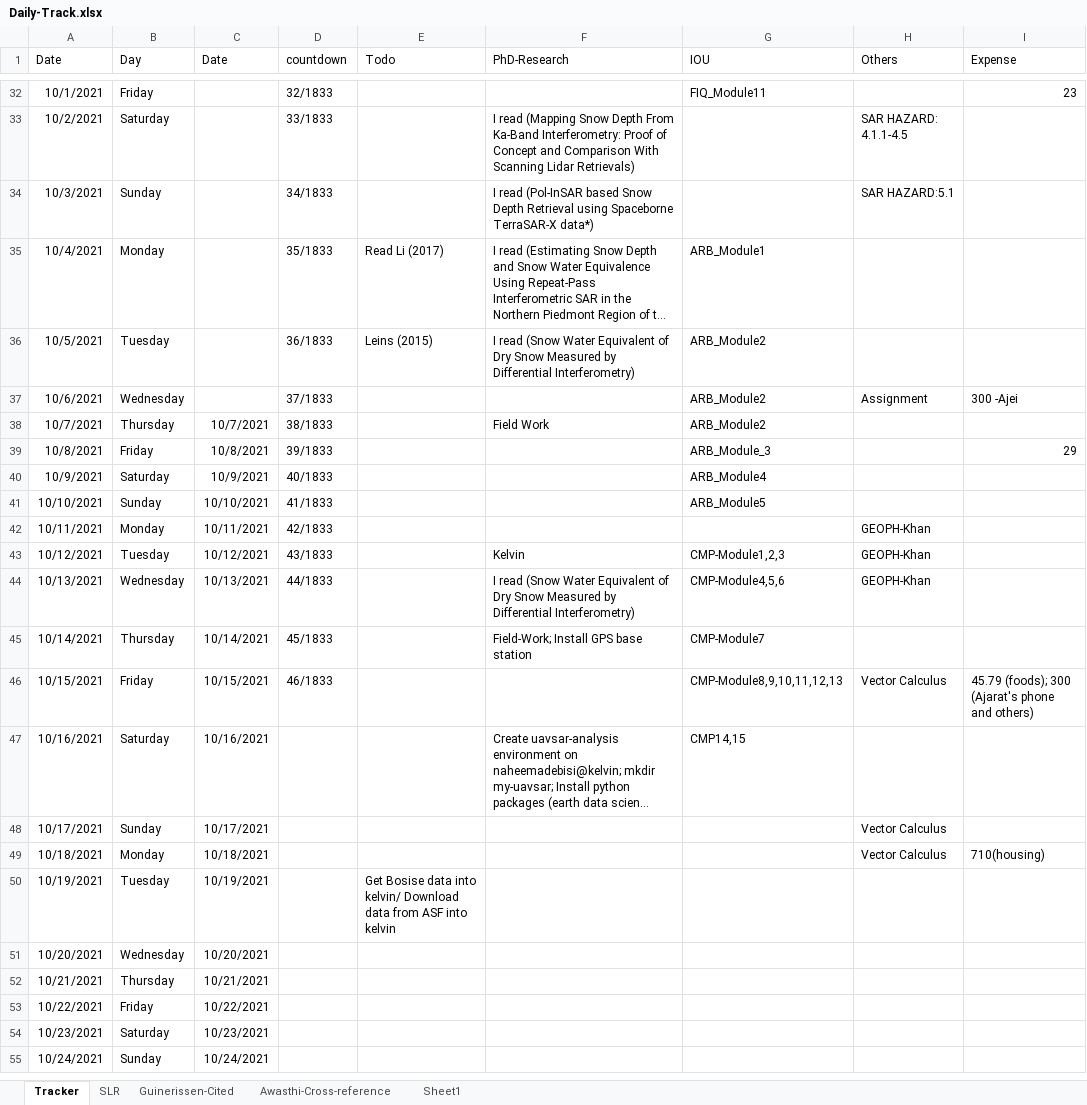
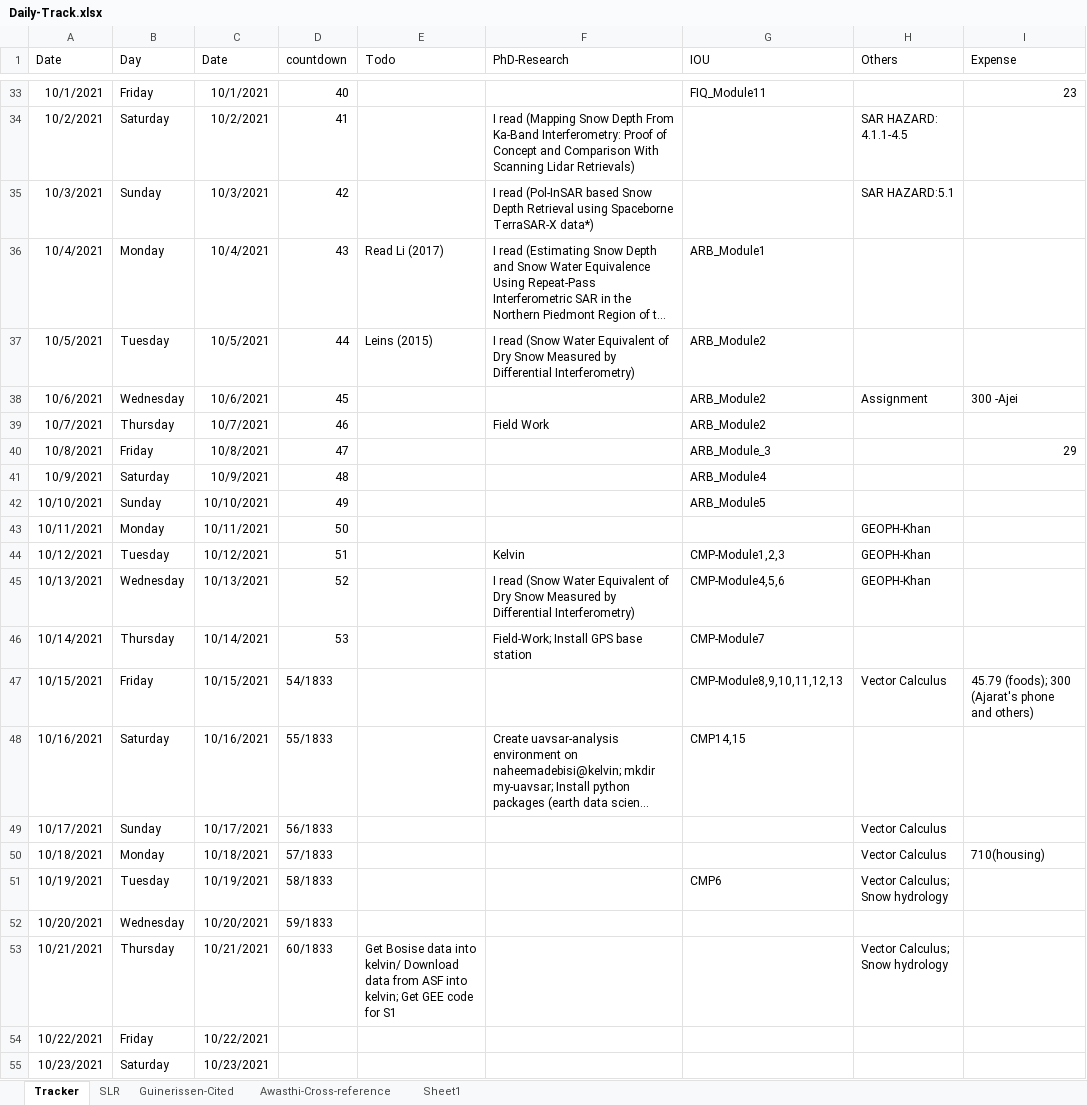
Before and after one commit to Surfix/DhP, an Excel workbook: Daily-Track.xlsx, sheet Tracker, drawn as a sheet; only a part is shown, gaps mark what is left out; the shorter side is filled out with more unchanged rows; long unchanged cells end in …; values as stored, in another font and other column widths than the file's, no borders; addresses are those after the commit; the diff covers the shown part only; the diff names each change by its address in the sheet, - before the commit and + after, or states it on an @@ line.

Commit message:
Research Update

```diff
--- a/Daily-Track.xlsx (sheet Tracker)
+++ b/Daily-Track.xlsx (sheet Tracker)
-C33 (Date): (empty)
+C33 (Date): 10/1/2021
-D33 (countdown): 32/1833
+D33 (countdown): 40
-C34 (Date): (empty)
+C34 (Date): 10/2/2021
-D34 (countdown): 33/1833
+D34 (countdown): 41
-C35 (Date): (empty)
+C35 (Date): 10/3/2021
-D35 (countdown): 34/1833
+D35 (countdown): 42
-C36 (Date): (empty)
+C36 (Date): 10/4/2021
-D36 (countdown): 35/1833
+D36 (countdown): 43
-C37 (Date): (empty)
+C37 (Date): 10/5/2021
-D37 (countdown): 36/1833
+D37 (countdown): 44
-C38 (Date): (empty)
+C38 (Date): 10/6/2021
-D38 (countdown): 37/1833
+D38 (countdown): 45
-D39 (countdown): 38/1833
+D39 (countdown): 46
-D40 (countdown): 39/1833
+D40 (countdown): 47
-D41 (countdown): 40/1833
+D41 (countdown): 48
-D42 (countdown): 41/1833
+D42 (countdown): 49
-D43 (countdown): 42/1833
+D43 (countdown): 50
-D44 (countdown): 43/1833
+D44 (countdown): 51
-D45 (countdown): 44/1833
+D45 (countdown): 52
-D46 (countdown): 45/1833
+D46 (countdown): 53
-D47 (countdown): 46/1833
+D47 (countdown): 54/1833
-D48 (countdown): (empty)
+D48 (countdown): 55/1833
-D49 (countdown): (empty)
+D49 (countdown): 56/1833
-D50 (countdown): (empty)
+D50 (countdown): 57/1833
-D51 (countdown): (empty)
+D51 (countdown): 58/1833
-E51 (Todo): Get Bosise data into kelvin/ Download data from ASF into kelvin
+E51 (Todo): (empty)
-G51 (IOU): (empty)
+G51 (IOU): CMP6
-H51 (Others): (empty)
+H51 (Others): Vector Calculus; Snow hydrology
-D52 (countdown): (empty)
+D52 (countdown): 59/1833
-D53 (countdown): (empty)
+D53 (countdown): 60/1833
-E53 (Todo): (empty)
+E53 (Todo): Get Bosise data into kelvin/ Download data from ASF into kelvin; Get GEE code for S1
-H53 (Others): (empty)
+H53 (Others): Vector Calculus; Snow hydrology
```
Also changed, not shown: 1 added row and 65 edited cells elsewhere in this sheet.
